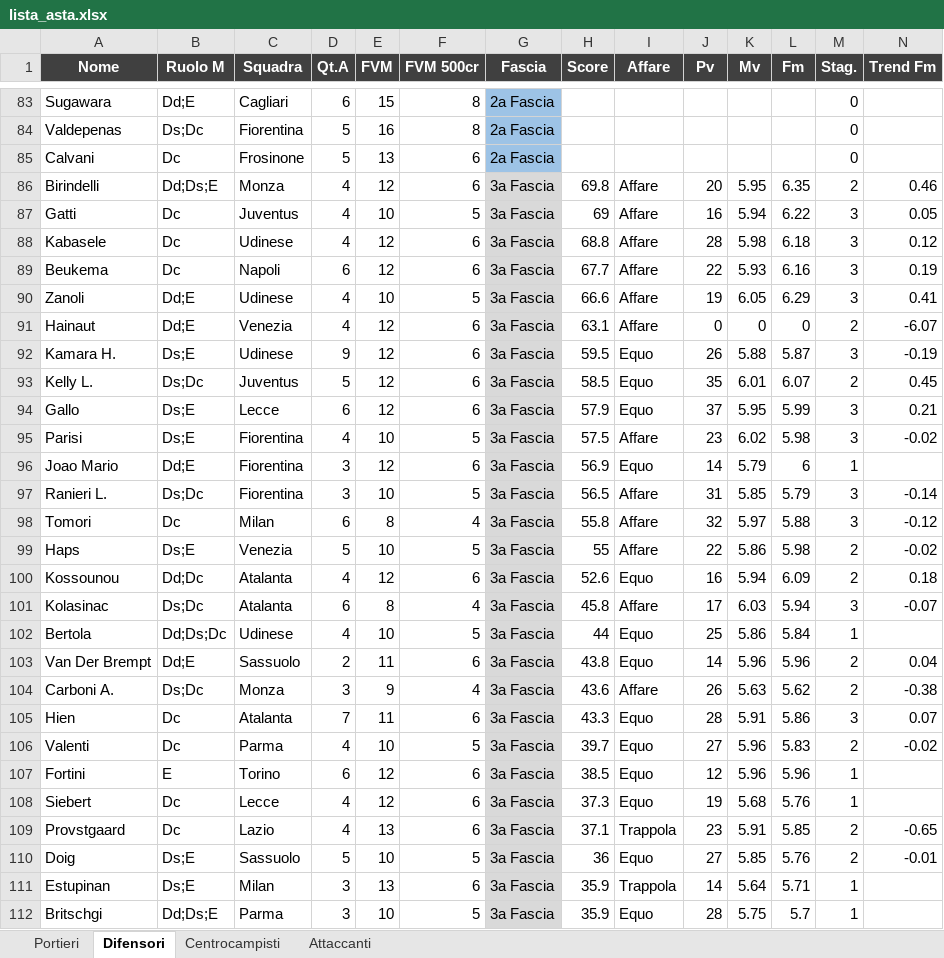
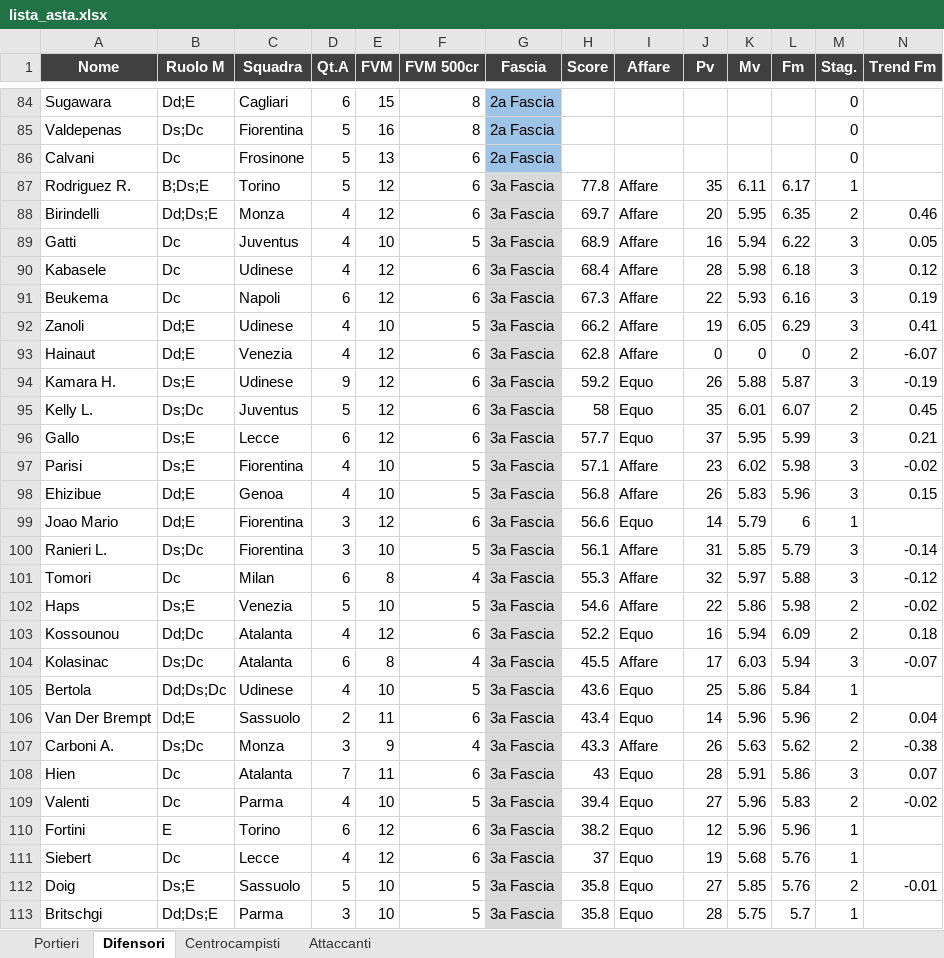
Before and after one commit to danielebaldo/fantaden, an Excel workbook: export/lista_asta.xlsx, sheet Difensori, drawn as a sheet; only a part is shown, gaps mark what is left out; values as stored, in another font and other column widths than the file's, no borders; removed rows and columns are numbered as before the commit, all else as after; rows hold the shown columns only; the diff covers the shown part only; the diff names each change by its address in the sheet, - before the commit and + after, or states it on an @@ line.

```diff
--- a/export/lista_asta.xlsx (sheet Difensori)
+++ b/export/lista_asta.xlsx (sheet Difensori)
+row 87: Rodriguez R. | B;Ds;E | Torino | 5 | 12 | 6 | 3a Fascia | 77.8 | Affare | 35 | 6.11 | 6.17 | 1
-H88 (Score): 69.8
+H88 (Score): 69.7
-H89 (Score): 69
+H89 (Score): 68.9
-H90 (Score): 68.8
+H90 (Score): 68.4
-H91 (Score): 67.7
+H91 (Score): 67.3
-H92 (Score): 66.6
+H92 (Score): 66.2
-H93 (Score): 63.1
+H93 (Score): 62.8
-H94 (Score): 59.5
+H94 (Score): 59.2
-H95 (Score): 58.5
+H95 (Score): 58
-H96 (Score): 57.9
+H96 (Score): 57.7
-H97 (Score): 57.5
+H97 (Score): 57.1
+row 98: Ehizibue | Dd;E | Genoa | 4 | 10 | 5 | 3a Fascia | 56.8 | Affare | 26 | 5.83 | 5.96 | 3 | 0.15
-H99 (Score): 56.9
+H99 (Score): 56.6
-H100 (Score): 56.5
+H100 (Score): 56.1
-H101 (Score): 55.8
+H101 (Score): 55.3
-H102 (Score): 55
+H102 (Score): 54.6
-H103 (Score): 52.6
+H103 (Score): 52.2
-H104 (Score): 45.8
+H104 (Score): 45.5
-H105 (Score): 44
+H105 (Score): 43.6
-H106 (Score): 43.8
+H106 (Score): 43.4
-H107 (Score): 43.6
+H107 (Score): 43.3
-H108 (Score): 43.3
+H108 (Score): 43
-H109 (Score): 39.7
+H109 (Score): 39.4
-H110 (Score): 38.5
+H110 (Score): 38.2
-H111 (Score): 37.3
+H111 (Score): 37
-row 109: Provstgaard | Dc | Lazio | 4 | 13 | 6 | 3a Fascia | 37.1 | Trappola | 23 | 5.91 | 5.85 | 2 | -0.65
-H112 (Score): 36
+H112 (Score): 35.8
-row 111: Estupinan | Ds;E | Milan | 3 | 13 | 6 | 3a Fascia | 35.9 | Trappola | 14 | 5.64 | 5.71 | 1
-H113 (Score): 35.9
+H113 (Score): 35.8
```
Also changed, not shown: 5 added rows, 4 removed rows and 104 edited cells elsewhere in this sheet, 5 other files.
